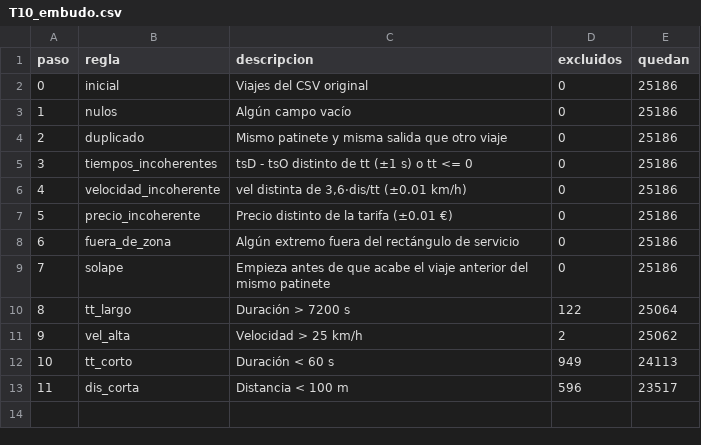
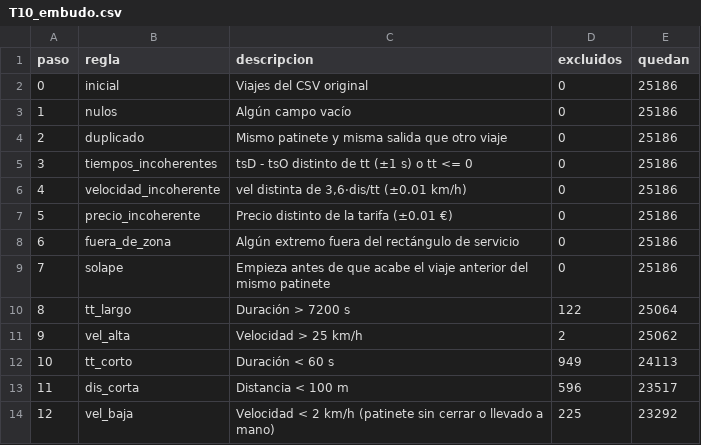
Before and after one commit to javiersaguar/PIDS-Proyecto3, a CSV file: resultados/tablas/exploracion/T10_embudo.csv, drawn as a sheet; the diff names each change by its address in the sheet, - before the commit and + after, or states it on an @@ line.

Commit message:
Completa la limpieza y añade recolocaciones y patrones temporales
Limpieza: regla nueva de velocidad mínima (2 km/h), sensibilidad de cada umbral,
histogramas sobre el periodo de ajuste y comparación con una limpieza permisiva.
Recolocaciones: encadenamiento de viajes por patinete, sensibilidad al umbral
de salto, cuándo y dónde recoge y entrega el operador. Patrones temporales: serie
diaria, perfil horario por tipo de día, franjas, mapa de calor y viajes
simultáneos. docs/conclusiones_eda.md recoge las decisiones de T10 a T12 y deja
las secciones de T13 a T17 preparadas. La salida de los scripts pasa a UTF-8.

```diff
--- a/resultados/tablas/exploracion/T10_embudo.csv
+++ b/resultados/tablas/exploracion/T10_embudo.csv
+row 14: 12 | vel_baja | Velocidad < 2 km/h (patinete sin cerrar o llevado a mano) | 225 | 23292
```
Also changed, not shown: resultados/tablas/exploracion/T10_recuento_motivos.csv, 37 other files.
